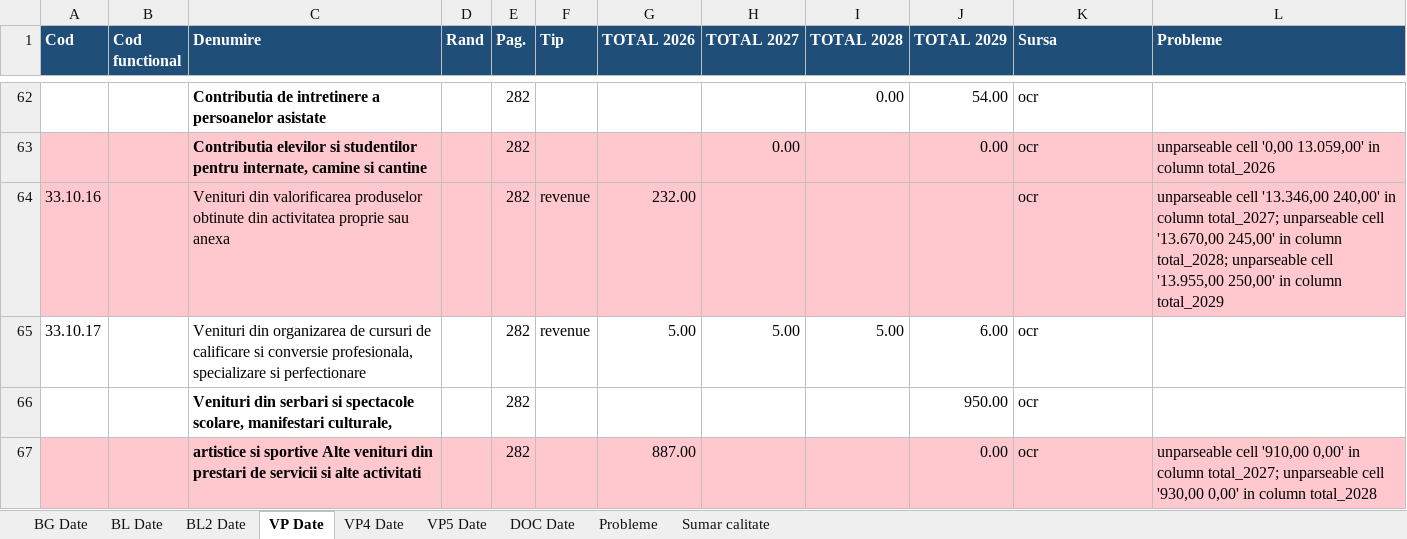
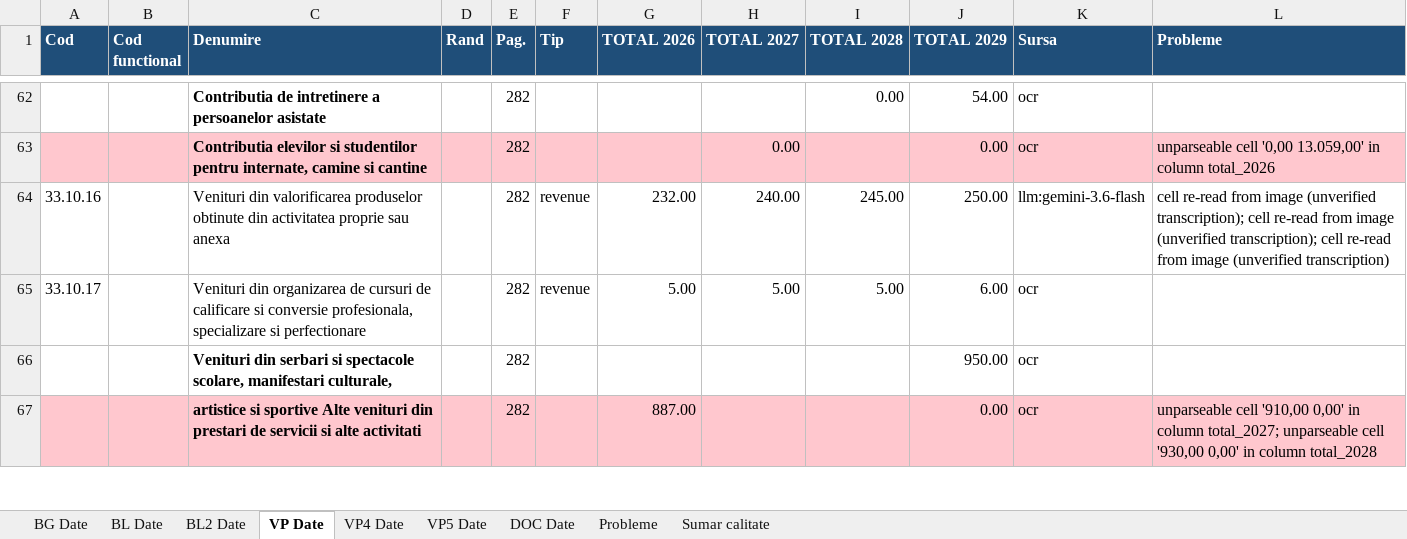
Before and after one commit to danadrianparaschiv/bugete-locale-romania, an Excel workbook: data/2026/02-arad/9262-arad/budget_file.xlsx, sheet VP Date, drawn as a sheet; only a part is shown, gaps mark what is left out; values as stored, in another font and other column widths than the file's, no borders; the diff covers the shown part only; the diff names each change by its address in the sheet, - before the commit and + after, or states it on an @@ line.

```diff
--- a/data/2026/02-arad/9262-arad/budget_file.xlsx (sheet VP Date)
+++ b/data/2026/02-arad/9262-arad/budget_file.xlsx (sheet VP Date)
-A64:L64 fill: #FFC7CE
+A64:L64 fill: none
-H64 (TOTAL 2027): (empty)
+H64 (TOTAL 2027): 240.00
-I64 (TOTAL 2028): (empty)
+I64 (TOTAL 2028): 245.00
-J64 (TOTAL 2029): (empty)
+J64 (TOTAL 2029): 250.00
-K64 (Sursa): ocr
+K64 (Sursa): llm:gemini-3.6-flash
-L64 (Probleme): unparseable cell '13.346,00 240,00' in column total_2027; unparseable cell '13.670,00 245,00' in column total_2028; unparseable cell '13.955,00 250,00' in column total_2029
+L64 (Probleme): cell re-read from image (unverified transcription); cell re-read from image (unverified transcription); cell re-read from image (unverified transcription)
```
Also changed, not shown: 4 added rows, 17 edited cells and cell formats elsewhere in this sheet, sheet Probleme, sheet BL2 Date, sheet VP4 Date, sheet BL Date, sheet DOC Date, sheet VP5 Date, 1 more sheet, data/2026/07-botosani/35731-botosani/budget_file.xlsx, data/2026/10-buzau/44818-buzau/budget_file.xlsx, 14 other files.
